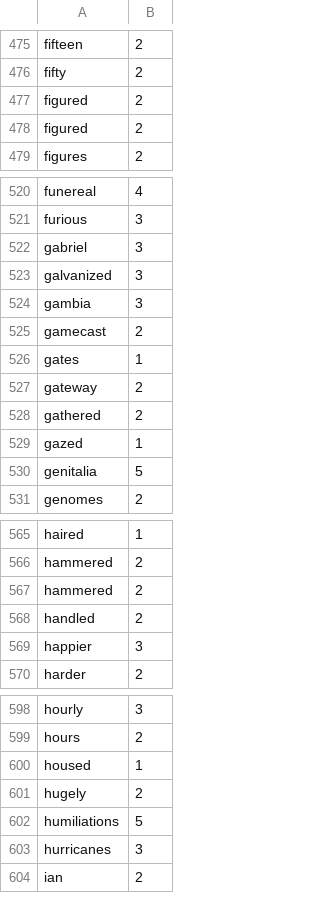
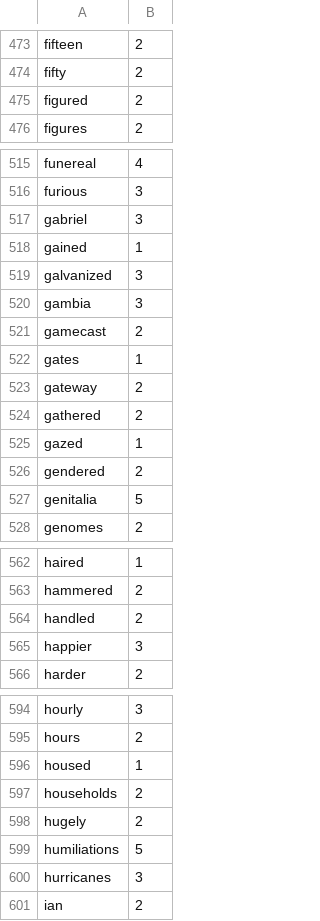
Before and after one commit to harrisj/nyt-haiku-python, a CSV file: nyt_haiku/data/syllable_counts.csv, drawn as a sheet; only a part is shown, gaps mark what is left out; removed rows and columns are numbered as before the commit, all else as after; the diff covers the shown part only; the diff names each change by its address in the sheet, - before the commit and + after, or states it on an @@ line.

```diff
--- a/nyt_haiku/data/syllable_counts.csv
+++ b/nyt_haiku/data/syllable_counts.csv
-row 477: figured | 2
+row 518: gained | 1
+row 526: gendered | 2
-row 567: hammered | 2
+row 597: households | 2
```
Also changed, not shown: 6 added rows and 10 removed rows elsewhere in this file.
